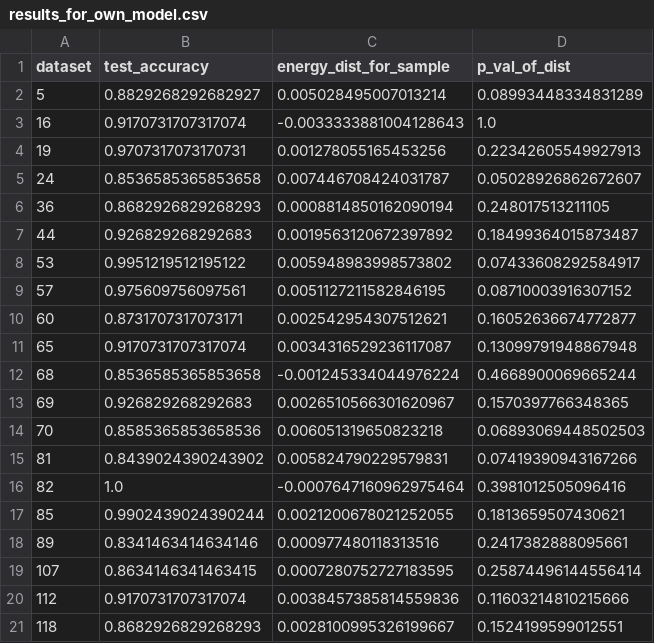
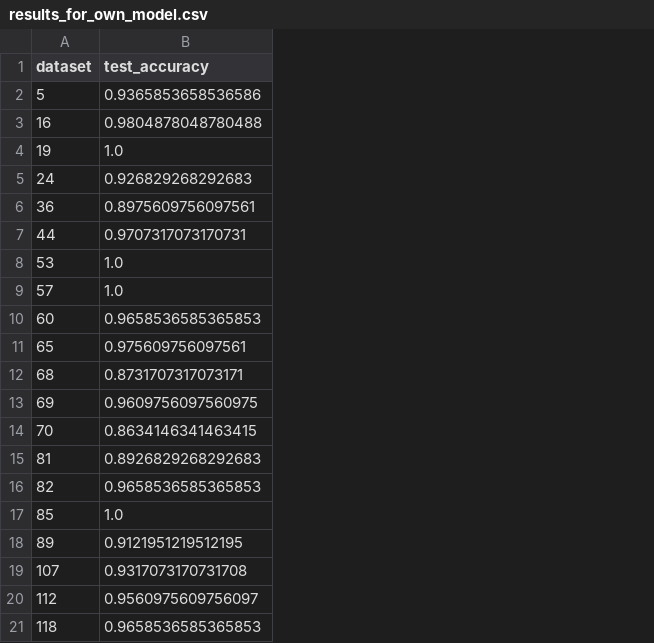
Before and after one commit to floxo115/probabilistic_circuits_tests, a CSV file: results_for_own_model.csv, drawn as a sheet; the diff names each change by its address in the sheet, - before the commit and + after, or states it on an @@ line.

Commit message:
added run_tests.sh

```diff
--- a/results_for_own_model.csv
+++ b/results_for_own_model.csv
-column C (energy_dist_for_sample), rows 2-21: 0.005028495007013214 | -0.0033333881004128643 | 0.001278055165453256 | 0.007446708424031787 | 0.0008814850162090194 | 0.0019563120672397892 | 0.005948983998573802 | 0.0051127211582846195 | 0.002542954307512621 | 0.0034316529236117087 | -0.001245334044976224 | 0.0026510566301620967 | 0.006051319650823218 | 0.005824790229579831 | -0.0007647160962975464 | 0.0021200678021252055 | 0.000977480118313516 | 0.0007280752727183595 | 0.0038457385814559836 | 0.0028100995326199667
-column D (p_val_of_dist), rows 2-21: 0.08993448334831289 | 1.0 | 0.22342605549927913 | 0.05028926862672607 | 0.248017513211105 | 0.18499364015873487 | 0.07433608292584917 | 0.08710003916307152 | 0.16052636674772877 | 0.13099791948867948 | 0.4668900069665244 | 0.1570397766348365 | 0.06893069448502503 | 0.07419390943167266 | 0.3981012505096416 | 0.1813659507430621 | 0.2417382888095661 | 0.25874496144556414 | 0.11603214810215666 | 0.1524199599012551
-B2 (test_accuracy): 0.8829268292682927
+B2 (test_accuracy): 0.9365853658536586
-B3 (test_accuracy): 0.9170731707317074
+B3 (test_accuracy): 0.9804878048780488
-B4 (test_accuracy): 0.9707317073170731
+B4 (test_accuracy): 1.0
-B5 (test_accuracy): 0.8536585365853658
+B5 (test_accuracy): 0.926829268292683
-B6 (test_accuracy): 0.8682926829268293
+B6 (test_accuracy): 0.8975609756097561
-B7 (test_accuracy): 0.926829268292683
+B7 (test_accuracy): 0.9707317073170731
-B8 (test_accuracy): 0.9951219512195122
+B8 (test_accuracy): 1.0
-B9 (test_accuracy): 0.975609756097561
+B9 (test_accuracy): 1.0
-B10 (test_accuracy): 0.8731707317073171
+B10 (test_accuracy): 0.9658536585365853
-B11 (test_accuracy): 0.9170731707317074
+B11 (test_accuracy): 0.975609756097561
-B12 (test_accuracy): 0.8536585365853658
+B12 (test_accuracy): 0.8731707317073171
-B13 (test_accuracy): 0.926829268292683
+B13 (test_accuracy): 0.9609756097560975
-B14 (test_accuracy): 0.8585365853658536
+B14 (test_accuracy): 0.8634146341463415
-B15 (test_accuracy): 0.8439024390243902
+B15 (test_accuracy): 0.8926829268292683
-B16 (test_accuracy): 1.0
+B16 (test_accuracy): 0.9658536585365853
-B17 (test_accuracy): 0.9902439024390244
+B17 (test_accuracy): 1.0
-B18 (test_accuracy): 0.8341463414634146
+B18 (test_accuracy): 0.9121951219512195
-B19 (test_accuracy): 0.8634146341463415
+B19 (test_accuracy): 0.9317073170731708
-B20 (test_accuracy): 0.9170731707317074
+B20 (test_accuracy): 0.9560975609756097
-B21 (test_accuracy): 0.8682926829268293
+B21 (test_accuracy): 0.9658536585365853
```
Also changed, not shown: 6 other files.
